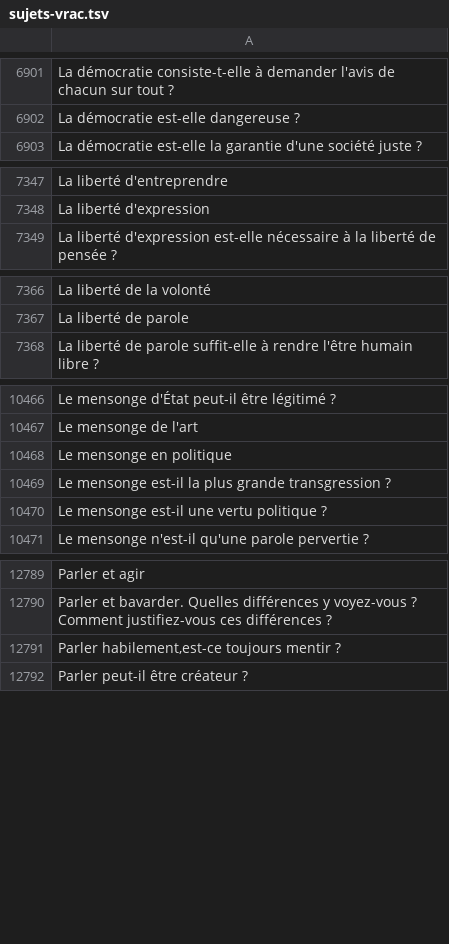
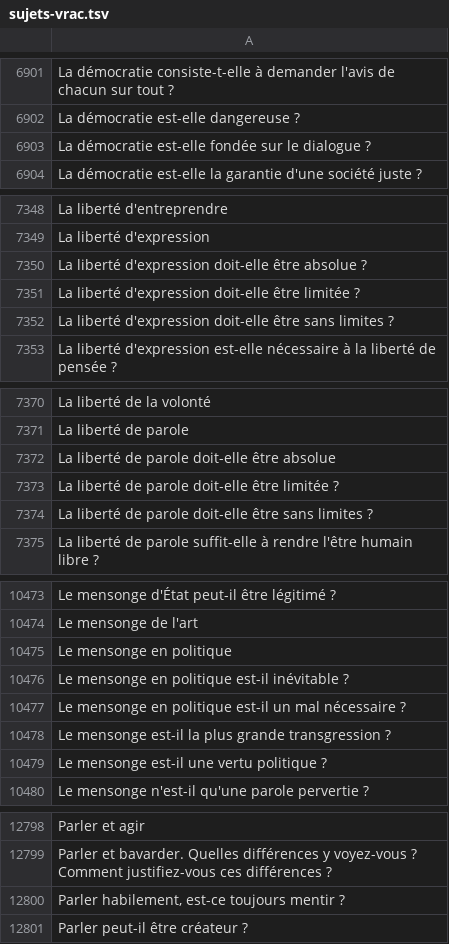
Before and after one commit to eyssette/sujets-philosophie, a TSV file: data/sujets-vrac.tsv, drawn as a sheet; only a part is shown, gaps mark what is left out.

Commit message:
Update sujets-vrac.tsv

```diff
--- a/data/sujets-vrac.tsv
+++ b/data/sujets-vrac.tsv
@@ -6902,2 +6902,3 @@ La démocratie consiste-t-elle à demander l'avis de chacun sur tout ?
 La démocratie est-elle dangereuse ?
+La démocratie est-elle fondée sur le dialogue ?
 La démocratie est-elle la garantie d'une société juste ?
@@ -7348,2 +7349,5 @@ La liberté d'entreprendre
 La liberté d'expression
+La liberté d'expression doit-elle être absolue ?
+La liberté d'expression doit-elle être limitée ?
+La liberté d'expression doit-elle être sans limites ?
 La liberté d'expression est-elle nécessaire à la liberté de pensée ?
@@ -7367,2 +7371,5 @@ La liberté de la volonté
 La liberté de parole
+La liberté de parole doit-elle être absolue
+La liberté de parole doit-elle être limitée ?
+La liberté de parole doit-elle être sans limites ?
 La liberté de parole suffit-elle à rendre l'être humain libre ?
@@ -10468,2 +10475,4 @@ Le mensonge de l'art
 Le mensonge en politique
+Le mensonge en politique est-il inévitable ?
+Le mensonge en politique est-il un mal nécessaire ?
 Le mensonge est-il la plus grande transgression ?
@@ -12790,3 +12799,3 @@ Parler et agir
 Parler et bavarder. Quelles différences y voyez-vous ? Comment justifiez-vous ces différences ?
-Parler habilement,est-ce toujours mentir ?
+Parler habilement, est-ce toujours mentir ?
 Parler peut-il être créateur ?
```
